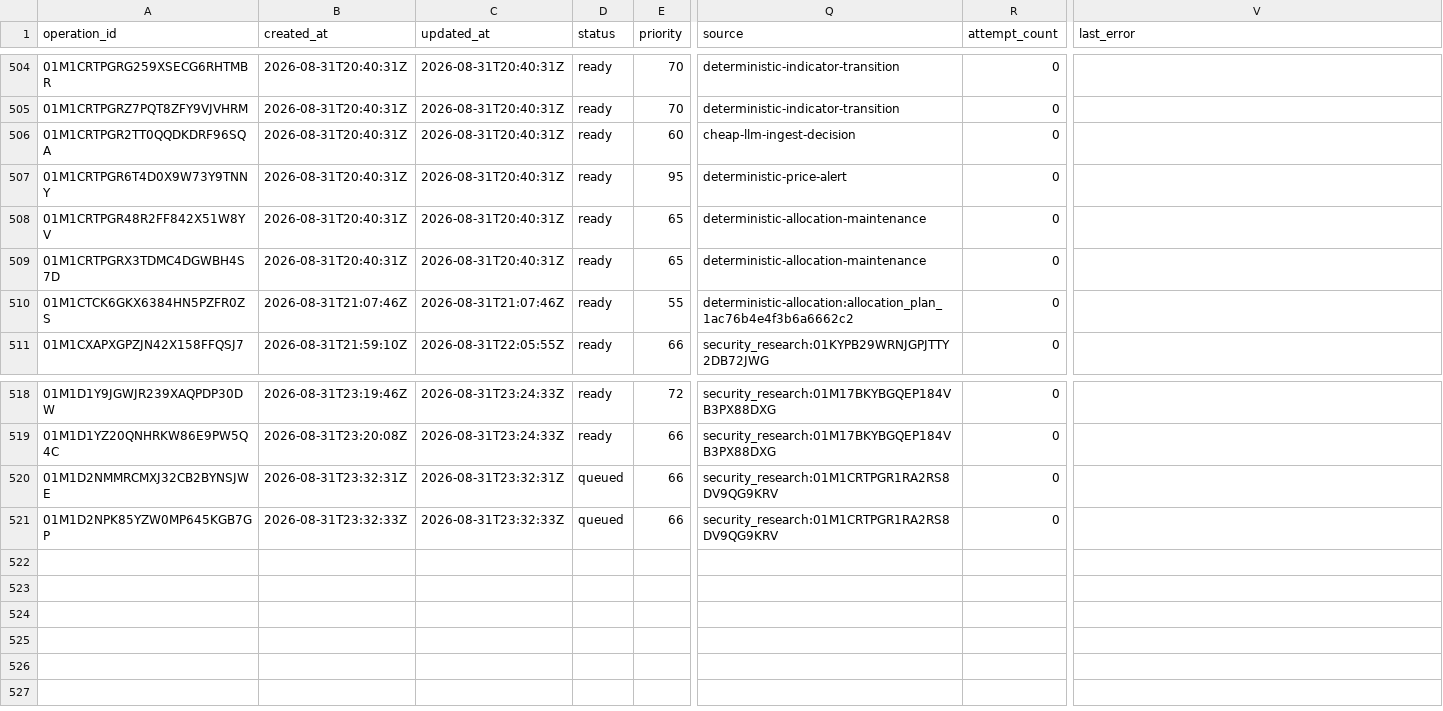
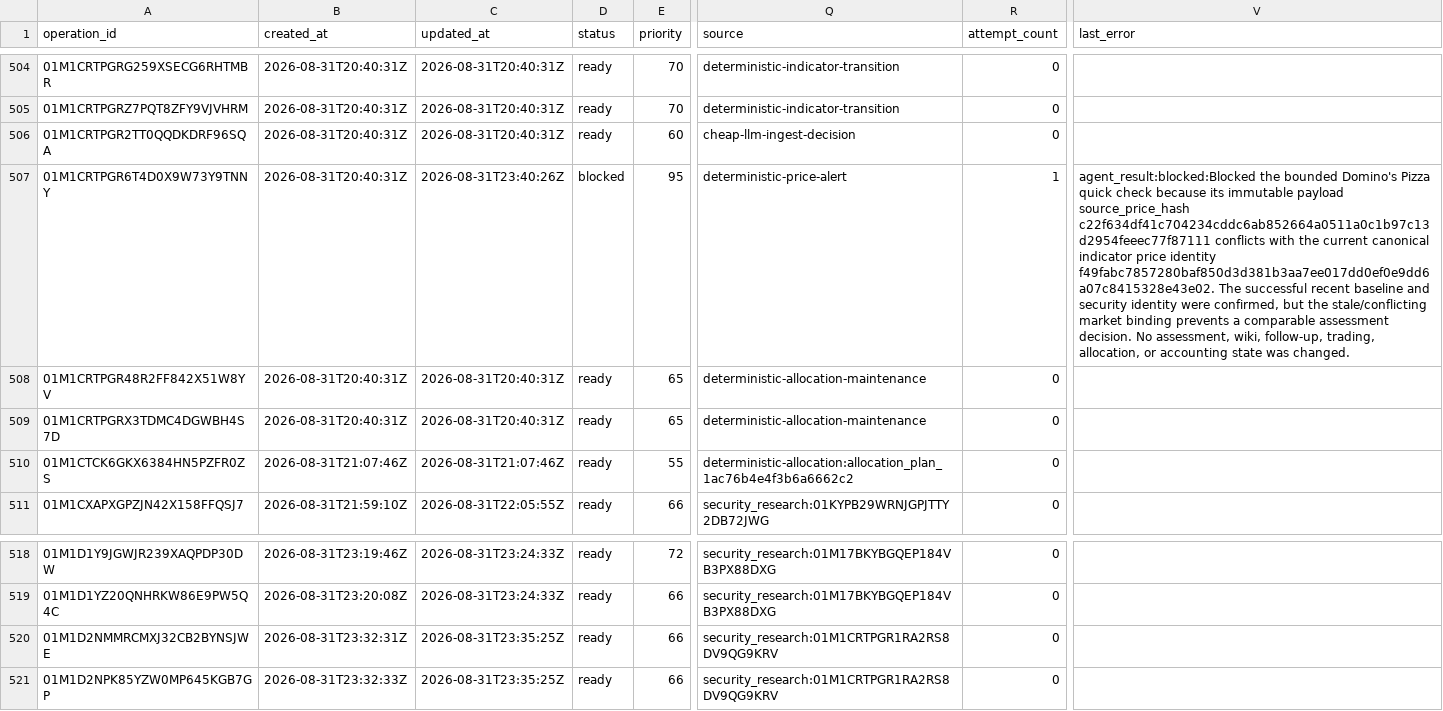
Before and after one commit to Kabutojira/PaperTrader, a CSV file: data/operations/operations_TODO.csv, drawn as a sheet; only a part is shown, gaps mark what is left out; the diff names each change by its address in the sheet, - before the commit and + after, or states it on an @@ line.

```diff
--- a/data/operations/operations_TODO.csv
+++ b/data/operations/operations_TODO.csv
-C507 (updated_at): 2026-08-31T20:40:31Z
+C507 (updated_at): 2026-08-31T23:40:26Z
-D507 (status): ready
+D507 (status): blocked
-R507 (attempt_count): 0
+R507 (attempt_count): 1
-V507 (last_error): (empty)
+V507 (last_error): agent_result:blocked:Blocked the bounded Domino's Pizza quick check because its immutable payload source_price_hash c22f634df41c704234cddc6ab852664a0511a0c1b97c13d2954feeec77f87111 conflicts with the current canonical indicator price identity f49fabc7857280baf850d3d381b3aa7ee017dd0ef0e9dd6a07c8415328e43e02. The successful recent baseline and security identity were confirmed, but the stale/conflicting market binding prevents a comparable assessment decision. No assessment, wiki, follow-up, trading, allocation, or accounting state was changed.
-C520 (updated_at): 2026-08-31T23:32:31Z
+C520 (updated_at): 2026-08-31T23:35:25Z
-D520:D521 (status): queued
+D520:D521 (status): ready
-C521 (updated_at): 2026-08-31T23:32:33Z
+C521 (updated_at): 2026-08-31T23:35:25Z
```
Also changed, not shown: 9 other files.
